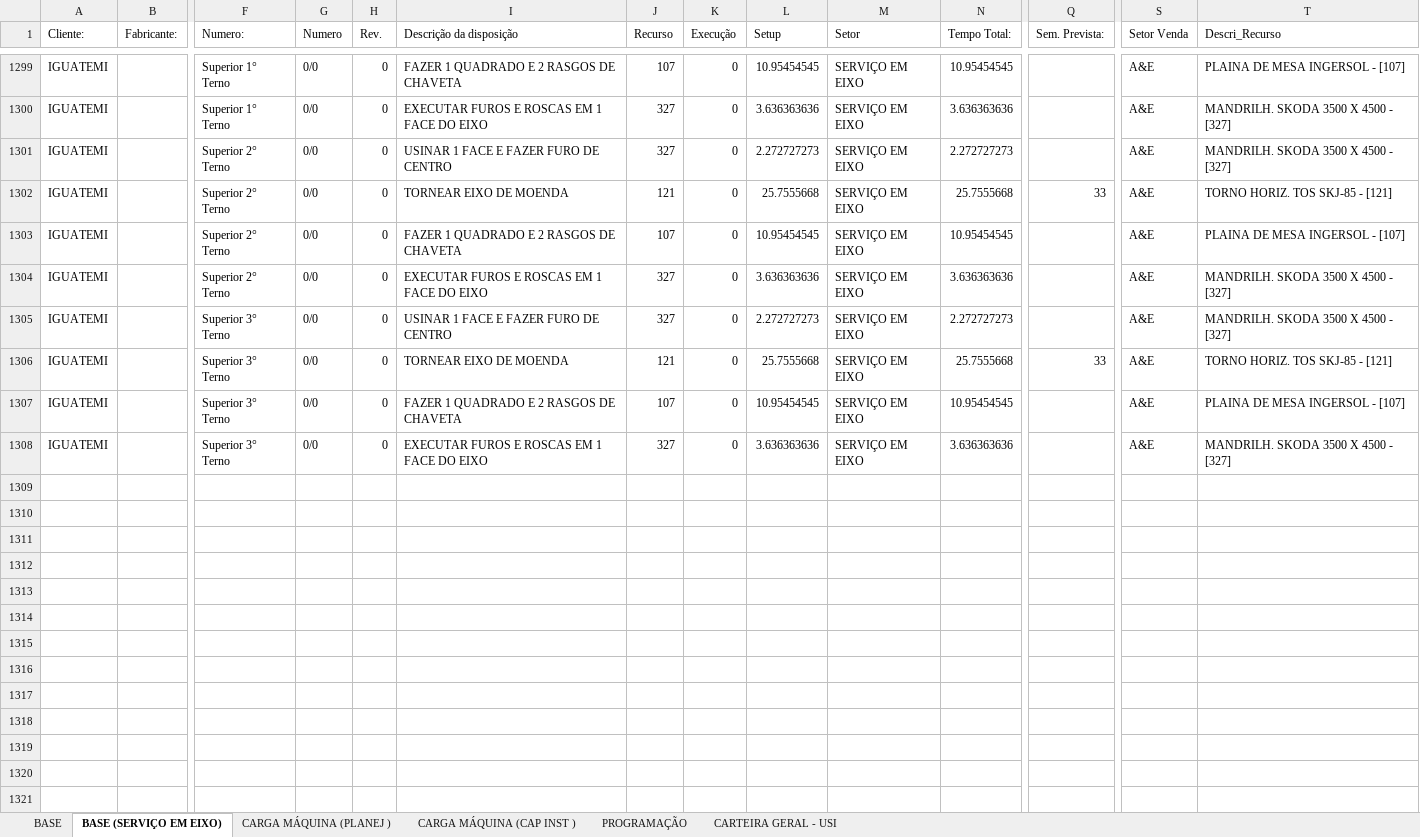
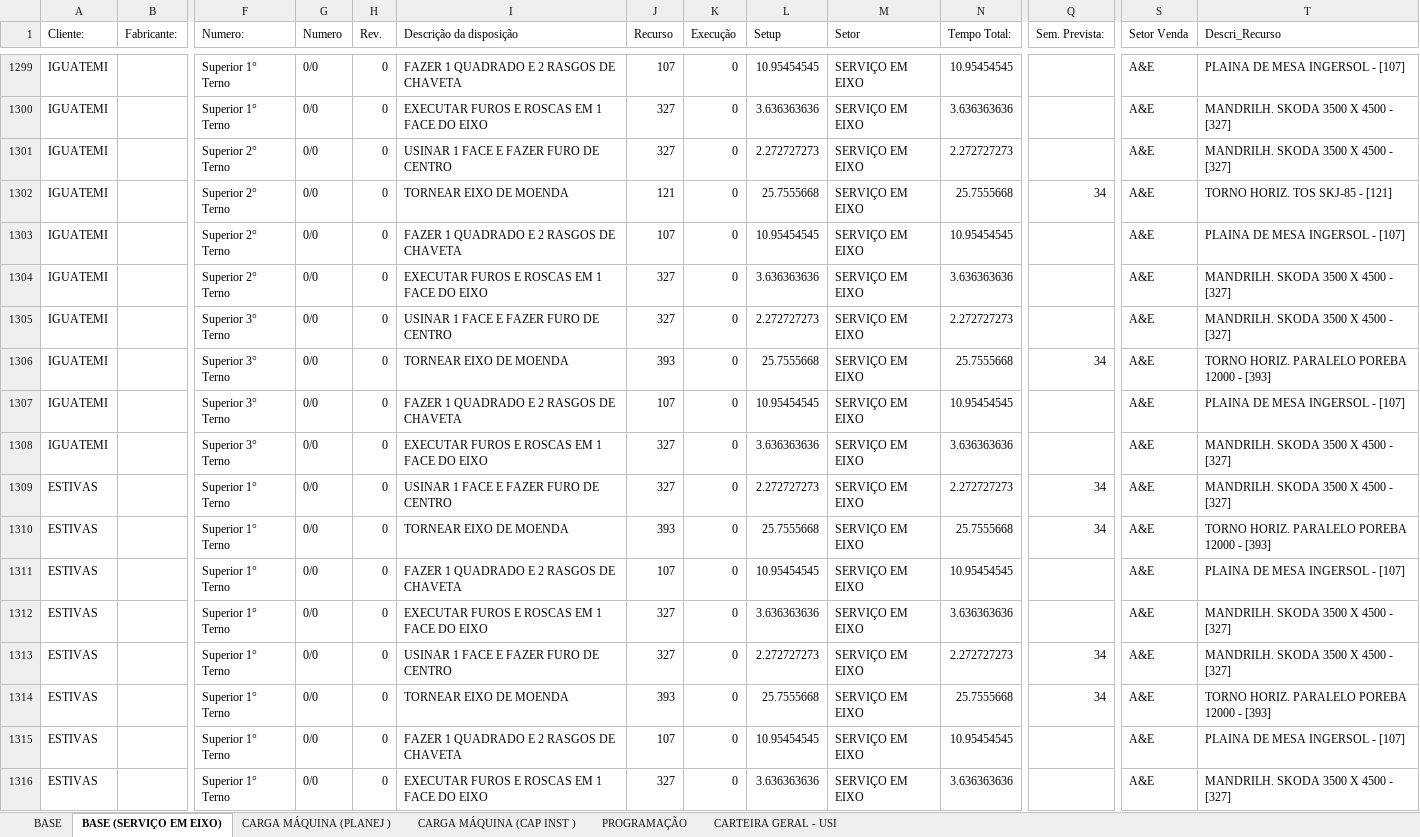
Before and after one commit to gilmarcosta2812200-hash/Progr_MECAL.html, an Excel workbook: PROG. SEMANAL_TESTE.xlsx, sheet BASE (SERVIÇO EM EIXO), drawn as a sheet; only a part is shown, gaps mark what is left out; values as stored, in another font and other column widths than the file's, no borders; table styles not drawn; rows hold the shown columns only; the diff names each change by its address in the sheet, - before the commit and + after, or states it on an @@ line.

```diff
--- a/PROG. SEMANAL_TESTE.xlsx (sheet BASE (SERVIÇO EM EIXO))
+++ b/PROG. SEMANAL_TESTE.xlsx (sheet BASE (SERVIÇO EM EIXO))
-Q1302 (Sem. Prevista:): 33
+Q1302 (Sem. Prevista:): 34
-J1306 (Recurso): 121
+J1306 (Recurso): 393
-Q1306 (Sem. Prevista:): 33
+Q1306 (Sem. Prevista:): 34
-T1306 (Descri_Recurso): TORNO HORIZ. TOS SKJ-85 - [121]
+T1306 (Descri_Recurso): TORNO HORIZ. PARALELO POREBA 12000 - [393]
+row 1309: ESTIVAS |  | Superior 1° Terno | 0/0 | 0 | USINAR 1 FACE E FAZER FURO DE CENTRO | 327 | 0 | 2.272727273 | SERVIÇO EM EIXO | 2.272727273 | 34 | A&E | MANDRILH. SKODA 3500 X 4500 - [327]
+row 1310: ESTIVAS |  | Superior 1° Terno | 0/0 | 0 | TORNEAR EIXO DE MOENDA | 393 | 0 | 25.7555668 | SERVIÇO EM EIXO | 25.7555668 | 34 | A&E | TORNO HORIZ. PARALELO POREBA 12000 - [393]
+row 1311: ESTIVAS |  | Superior 1° Terno | 0/0 | 0 | FAZER 1 QUADRADO E 2 RASGOS DE CHAVETA | 107 | 0 | 10.95454545 | SERVIÇO EM EIXO | 10.95454545 |  | A&E | PLAINA DE MESA INGERSOL - [107]
+row 1312: ESTIVAS |  | Superior 1° Terno | 0/0 | 0 | EXECUTAR FUROS E ROSCAS EM 1 FACE DO EIXO | 327 | 0 | 3.636363636 | SERVIÇO EM EIXO | 3.636363636 |  | A&E | MANDRILH. SKODA 3500 X 4500 - [327]
+row 1313: ESTIVAS |  | Superior 1° Terno | 0/0 | 0 | USINAR 1 FACE E FAZER FURO DE CENTRO | 327 | 0 | 2.272727273 | SERVIÇO EM EIXO | 2.272727273 | 34 | A&E | MANDRILH. SKODA 3500 X 4500 - [327]
+row 1314: ESTIVAS |  | Superior 1° Terno | 0/0 | 0 | TORNEAR EIXO DE MOENDA | 393 | 0 | 25.7555668 | SERVIÇO EM EIXO | 25.7555668 | 34 | A&E | TORNO HORIZ. PARALELO POREBA 12000 - [393]
+row 1315: ESTIVAS |  | Superior 1° Terno | 0/0 | 0 | FAZER 1 QUADRADO E 2 RASGOS DE CHAVETA | 107 | 0 | 10.95454545 | SERVIÇO EM EIXO | 10.95454545 |  | A&E | PLAINA DE MESA INGERSOL - [107]
+row 1316: ESTIVAS |  | Superior 1° Terno | 0/0 | 0 | EXECUTAR FUROS E ROSCAS EM 1 FACE DO EIXO | 327 | 0 | 3.636363636 | SERVIÇO EM EIXO | 3.636363636 |  | A&E | MANDRILH. SKODA 3500 X 4500 - [327]
```
Also changed, not shown: sheet PROGRAMAÇÃO, sheet BASE, sheet CARGA MÁQUINA (CAP INST ), sheet CARGA MÁQUINA (PLANEJ ).
